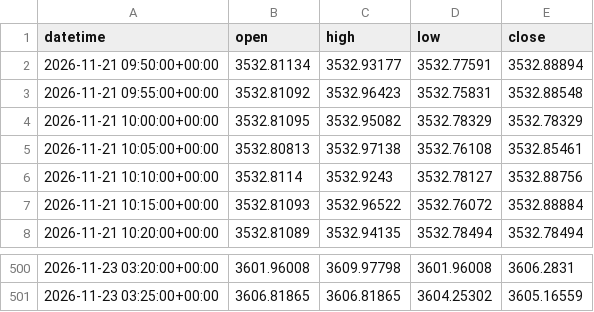
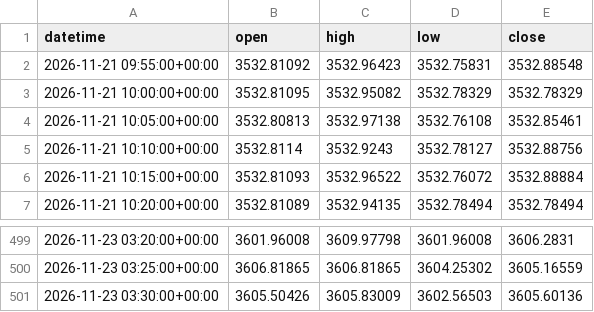
Before and after one commit to rudolfjoerichard75-arch/trading-os, a CSV file: engine/market_snapshot.csv, drawn as a sheet; only a part is shown, gaps mark what is left out; removed rows and columns are numbered as before the commit, all else as after; the diff names each change by its address in the sheet, - before the commit and + after, or states it on an @@ line.

```diff
--- a/engine/market_snapshot.csv
+++ b/engine/market_snapshot.csv
-row 2: 2026-11-21 09:50:00+00:00 | 3532.81134 | 3532.93177 | 3532.77591 | 3532.88894
+row 501: 2026-11-23 03:30:00+00:00 | 3605.50426 | 3605.83009 | 3602.56503 | 3605.60136
```
Also changed, not shown: 11 other files.
